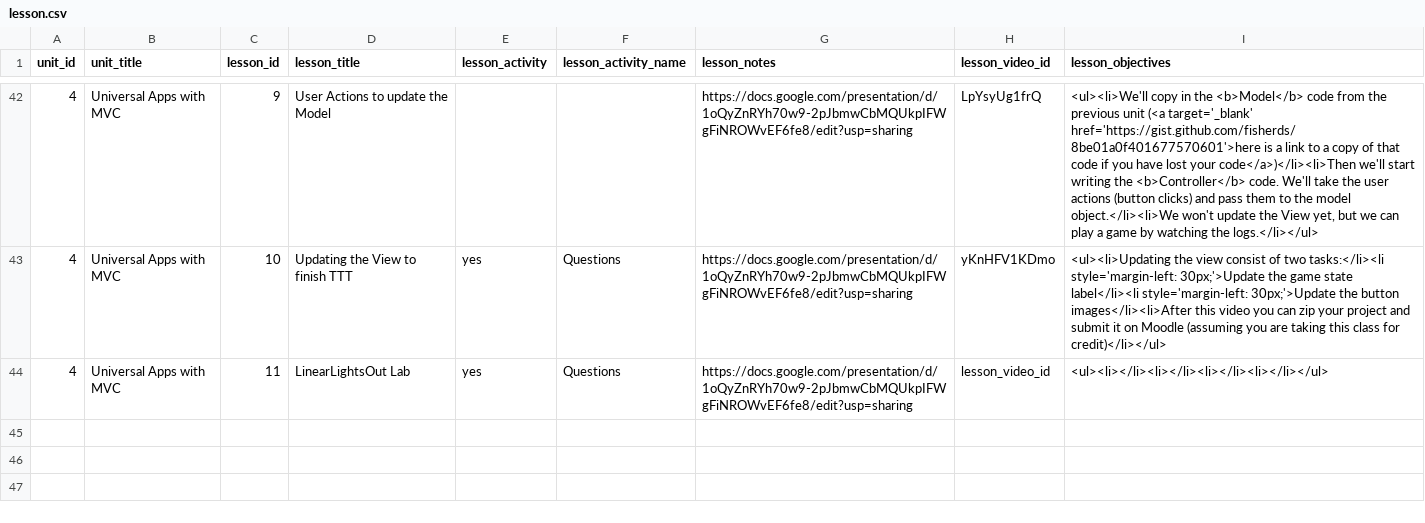
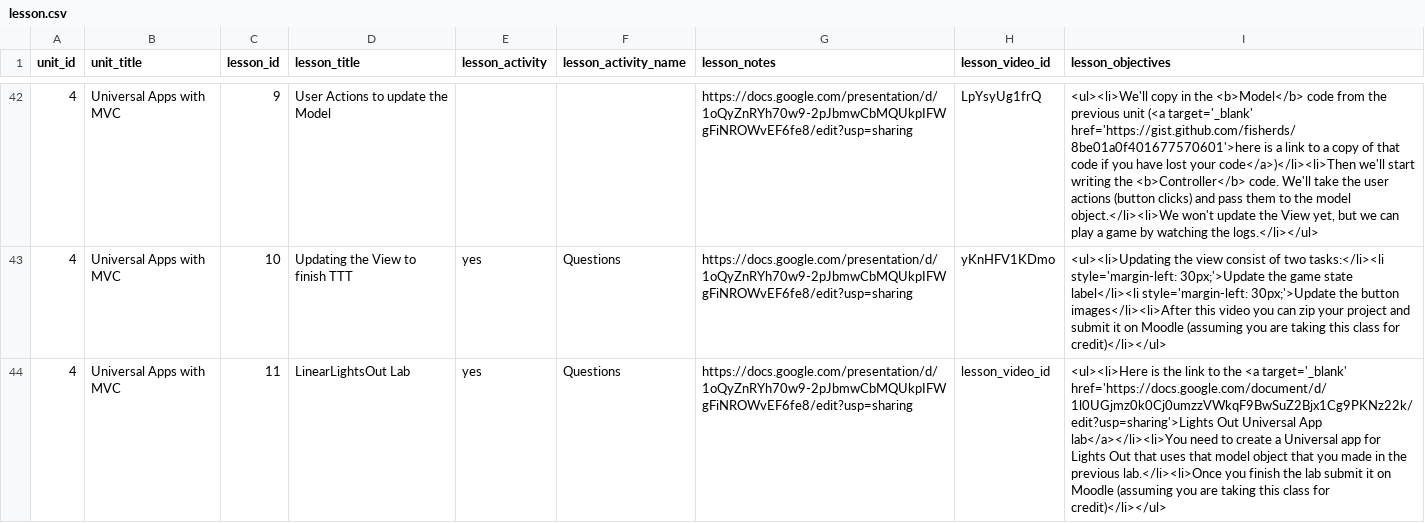
Before and after one commit to Rosebotics/RoseboticsWeb, a CSV file: courses/ios-swift-intro/data/lesson.csv, drawn as a sheet; only a part is shown, gaps mark what is left out; the diff names each change by its address in the sheet, - before the commit and + after, or states it on an @@ line.

Commit message:
Universal App questions complete

```diff
--- a/courses/ios-swift-intro/data/lesson.csv
+++ b/courses/ios-swift-intro/data/lesson.csv
-I44 (lesson_objectives): <ul><li></li><li></li><li></li><li></li></ul>
+I44 (lesson_objectives): <ul><li>Here is the link to the <a target='_blank' href='https://docs.google.com/document/d/1l0UGjmz0k0Cj0umzzVWkqF9BwSuZ2Bjx1Cg9PKNz22k/edit?usp=sharing'>Lights Out Universal App lab</a></li><li>You need to create a Universal app for Lights Out that uses that model object that you made in the previous lab.</li><li>Once you finish the lab submit it on Moodle (assuming you are taking this class for credit)</li></ul>
```
Also changed, not shown: 1 other file.
